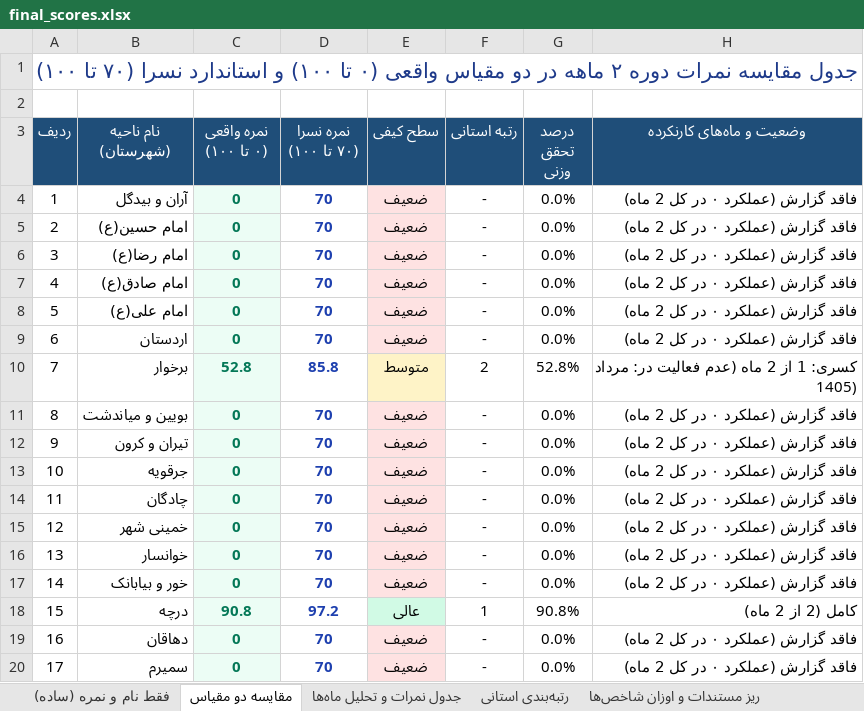
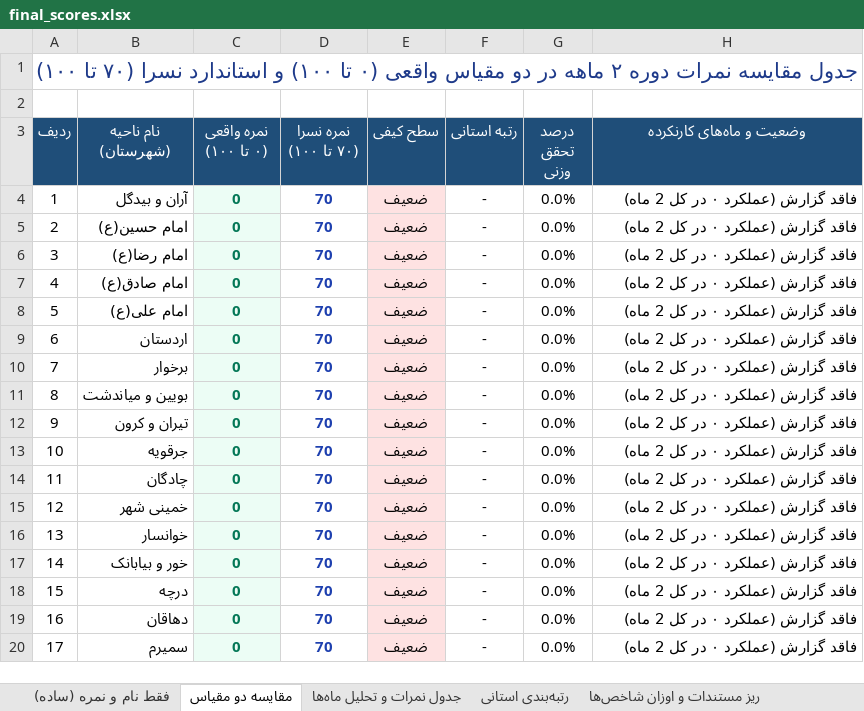
Before and after one commit to andrewnorthgate82-lgtm/Font, an Excel workbook: final_scores.xlsx, sheet مقایسه دو مقیاس, drawn as a sheet; only a part is shown; values as stored, in another font and other column widths than the file's, no borders; the diff names each change by its address in the sheet, - before the commit and + after, or states it on an @@ line.

```diff
--- a/final_scores.xlsx (sheet مقایسه دو مقیاس)
+++ b/final_scores.xlsx (sheet مقایسه دو مقیاس)
-C10 (نمره واقعی (۰ تا ۱۰۰)): 52.8
+C10 (نمره واقعی (۰ تا ۱۰۰)): 0
-D10 (نمره نسرا (۷۰ تا ۱۰۰)): 85.8
+D10 (نمره نسرا (۷۰ تا ۱۰۰)): 70
-E10 (سطح کیفی): متوسط
+E10 (سطح کیفی): ضعیف
-E10 fill: #FEF3C7
+E10 fill: #FEE2E2
-F10 (رتبه استانی): 2
+F10 (رتبه استانی): -
-G10 (درصد تحقق وزنی): 52.8%
+G10 (درصد تحقق وزنی): 0.0%
-H10 (وضعیت و ماه‌های کارنکرده): کسری: 1 از 2 ماه (عدم فعالیت در: مرداد 1405)
+H10 (وضعیت و ماه‌های کارنکرده): فاقد گزارش (عملکرد ۰ در کل 2 ماه)
-C18 (نمره واقعی (۰ تا ۱۰۰)): 90.8
+C18 (نمره واقعی (۰ تا ۱۰۰)): 0
-D18 (نمره نسرا (۷۰ تا ۱۰۰)): 97.2
+D18 (نمره نسرا (۷۰ تا ۱۰۰)): 70
-E18 (سطح کیفی): عالی
+E18 (سطح کیفی): ضعیف
-E18 fill: #D1FAE5
+E18 fill: #FEE2E2
-F18 (رتبه استانی): 1
+F18 (رتبه استانی): -
-G18 (درصد تحقق وزنی): 90.8%
+G18 (درصد تحقق وزنی): 0.0%
-H18 (وضعیت و ماه‌های کارنکرده): کامل (2 از 2 ماه)
+H18 (وضعیت و ماه‌های کارنکرده): فاقد گزارش (عملکرد ۰ در کل 2 ماه)
```
Also changed, not shown: sheet رتبه‌بندی استانی, sheet جدول نمرات و تحلیل ماه‌ها, sheet فقط نام و نمره (ساده), sheet ریز مستندات و اوزان شاخص‌ها, تهیه کارنامه نواحی.xlsx, نمرات_نهایی_نواحی.xlsx, 16 other files.
